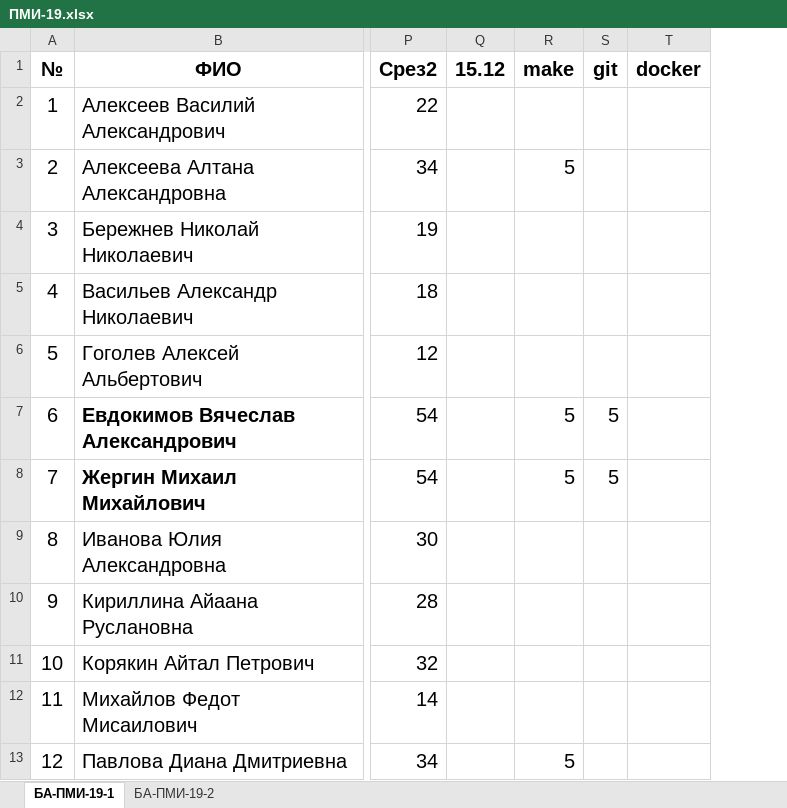
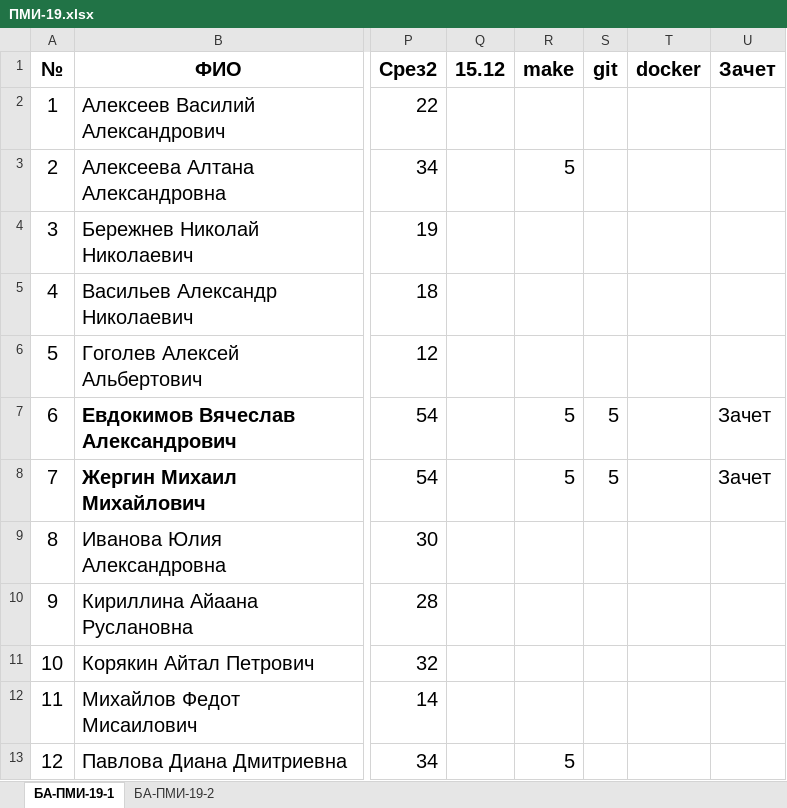
Before and after one commit to haska87/pm-19, an Excel workbook: ПМИ-19.xlsx, sheet БА-ПМИ-19-1, drawn as a sheet; only a part is shown, gaps mark what is left out; values as stored, in another font and other column widths than the file's, no borders; the diff names each change by its address in the sheet, - before the commit and + after, or states it on an @@ line.

```diff
--- a/ПМИ-19.xlsx (sheet БА-ПМИ-19-1)
+++ b/ПМИ-19.xlsx (sheet БА-ПМИ-19-1)
+column U, rows 1-8: Зачет |  |  |  |  |  | Зачет | Зачет
```
Also changed, not shown: sheet БА-ПМИ-19-2, 1 other file.
